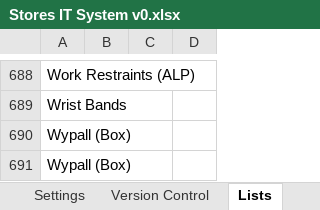
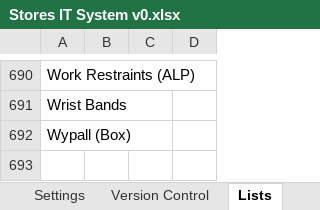
Before and after one commit to jules008/StoresOrderingSystem, an Excel workbook: Stores IT System v0.xlsx, sheet Lists, drawn as a sheet; only a part is shown, gaps mark what is left out; values as stored, in another font and other column widths than the file's, no borders; removed rows and columns are numbered as before the commit, all else as after; the diff covers the shown part only; the diff names each change by its address in the sheet, - before the commit and + after, or states it on an @@ line.

```diff
--- a/Stores IT System v0.xlsx (sheet Lists)
+++ b/Stores IT System v0.xlsx (sheet Lists)
-row 690: Wypall (Box)
```
Also changed, not shown: 2 added rows and 1314 edited cells elsewhere in this sheet, sheet Version Control, sheet Settings, charts or pictures, 46 other files.
